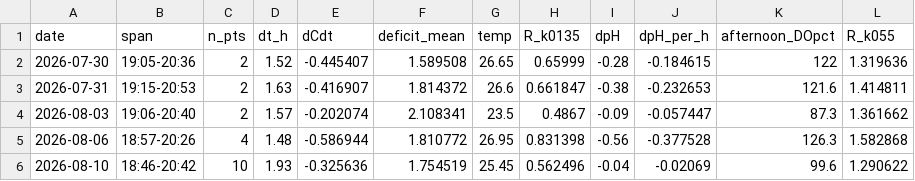
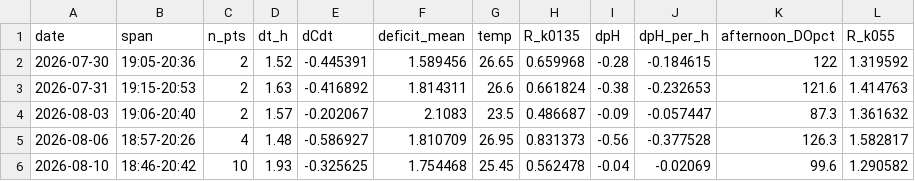
Before and after one commit to hiroshi75/ohgurigawa-water-observatory, a CSV file: data/derived/night_R_by_date.csv, drawn as a sheet.

```diff
--- a/data/derived/night_R_by_date.csv
+++ b/data/derived/night_R_by_date.csv
@@ -1,6 +1,6 @@
 date,span,n_pts,dt_h,dCdt,deficit_mean,temp,R_k0135,dpH,dpH_per_h,afternoon_DOpct,R_k055
-2026-07-30,19:05-20:36,2,1.52,-0.445407,1.589508,26.65,0.65999,-0.28,-0.184615,122,1.319636
-2026-07-31,19:15-20:53,2,1.63,-0.416907,1.814372,26.6,0.661847,-0.38,-0.232653,121.6,1.414811
-2026-08-03,19:06-20:40,2,1.57,-0.202074,2.108341,23.5,0.4867,-0.09,-0.057447,87.3,1.361662
-2026-08-06,18:57-20:26,4,1.48,-0.586944,1.810772,26.95,0.831398,-0.56,-0.377528,126.3,1.582868
-2026-08-10,18:46-20:42,10,1.93,-0.325636,1.754519,25.45,0.562496,-0.04,-0.02069,99.6,1.290622
+2026-07-30,19:05-20:36,2,1.52,-0.445391,1.589456,26.65,0.659968,-0.28,-0.184615,122,1.319592
+2026-07-31,19:15-20:53,2,1.63,-0.416892,1.814311,26.6,0.661824,-0.38,-0.232653,121.6,1.414763
+2026-08-03,19:06-20:40,2,1.57,-0.202067,2.1083,23.5,0.486687,-0.09,-0.057447,87.3,1.361632
+2026-08-06,18:57-20:26,4,1.48,-0.586927,1.810709,26.95,0.831373,-0.56,-0.377528,126.3,1.582817
+2026-08-10,18:46-20:42,10,1.93,-0.325625,1.754468,25.45,0.562478,-0.04,-0.02069,99.6,1.290582
```
Also changed, not shown: data/derived/co2_budget_daily.csv, data/derived/co2_source_sink_daily.csv, 10 other files.
